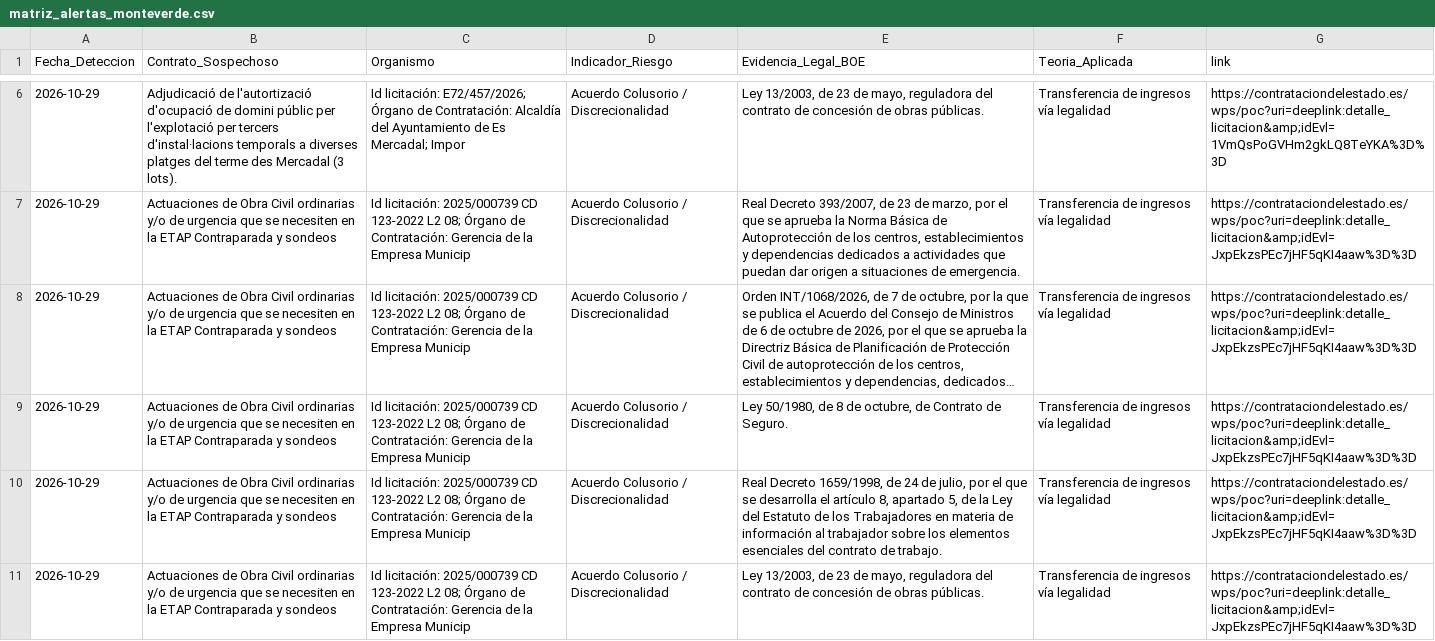
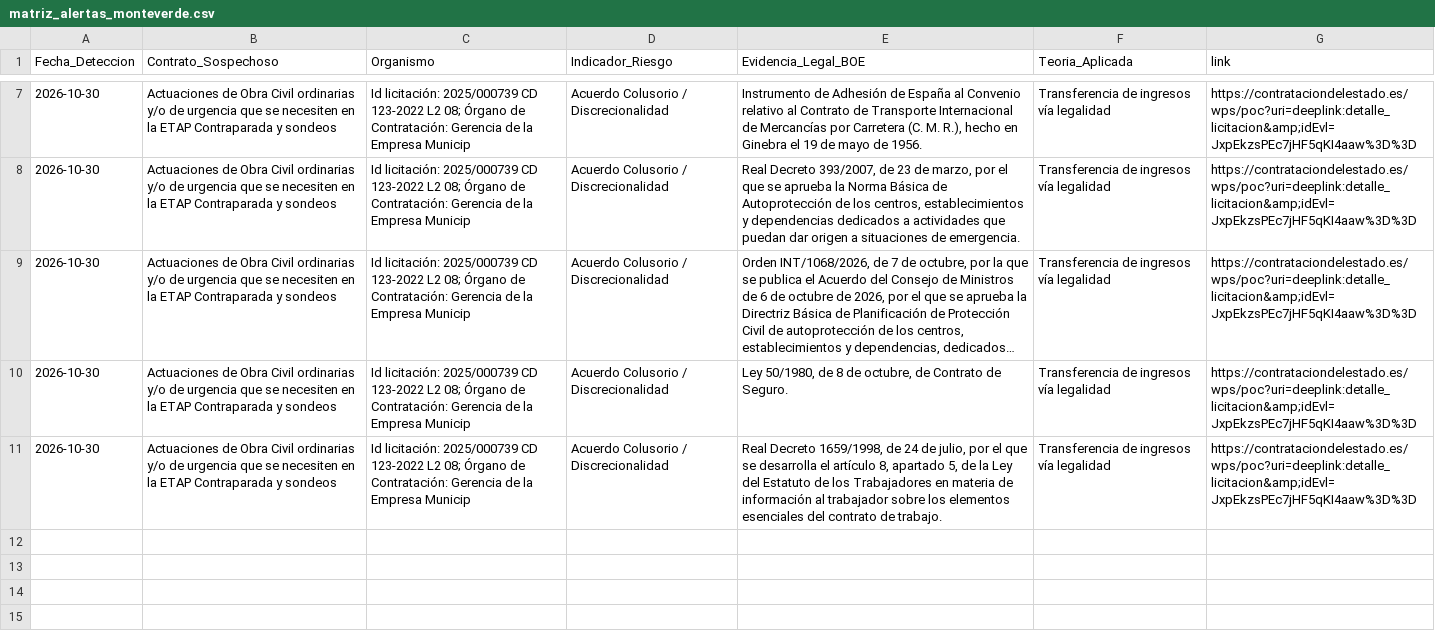
Before and after one commit to Viny2030/Fenomenos_corruptivos_spain, a CSV file: data/matriz_alertas_monteverde.csv, drawn as a sheet; only a part is shown, gaps mark what is left out; long unchanged cells end in …; removed rows and columns are numbered as before the commit, all else as after; the diff covers the shown part only; the diff names each change by its address in the sheet, - before the commit and + after, or states it on an @@ line.

Commit message:
Cruce diario y Matriz Monteverde: 2026-10-30

```diff
--- a/data/matriz_alertas_monteverde.csv
+++ b/data/matriz_alertas_monteverde.csv
-A7:A11 (Fecha_Deteccion): 2026-10-29
+A7:A11 (Fecha_Deteccion): 2026-10-30
-B7 (Contrato_Sospechoso): Adjudicació de l'autortizació d'ocupació de domini públic per l'explotació per tercers d'instal·lacions temporals a diverses platges del terme des Mercadal (3 lots).
+B7 (Contrato_Sospechoso): Actuaciones de Obra Civil ordinarias y/o de urgencia que se necesiten en la ETAP Contraparada y sondeos
-C7 (Organismo): Id licitación: E72/457/2026; Órgano de Contratación: Alcaldía del Ayuntamiento de Es Mercadal; Impor
+C7 (Organismo): Id licitación: 2025/000739 CD 123-2022 L2 08; Órgano de Contratación: Gerencia de la Empresa Municip
-E7 (Evidencia_Legal_BOE): Ley 13/2003, de 23 de mayo, reguladora del contrato de concesión de obras públicas.
+E7 (Evidencia_Legal_BOE): Instrumento de Adhesión de España al Convenio relativo al Contrato de Transporte Internacional de Mercancías por Carretera (C. M. R.), hecho en Ginebra el 19 de mayo de 1956.
-G7 (link): https://contrataciondelestado.es/wps/poc?uri=deeplink:detalle_licitacion&amp;idEvl=1VmQsPoGVHm2gkLQ8TeYKA%3D%3D
+G7 (link): https://contrataciondelestado.es/wps/poc?uri=deeplink:detalle_licitacion&amp;idEvl=JxpEkzsPEc7jHF5qKI4aaw%3D%3D
-row 11: 2026-10-29 | Actuaciones de Obra Civil ordinarias y/o de urgencia que se necesiten en la ETAP Contraparada y sondeos | Id licitación: 2025/000739 CD 123-2022 L2 08; Órgano de Contratación: Gerencia de la Empresa Municip | Acuerdo Colusorio / Discrecionalidad | Ley 13/2003, de 23 de mayo, reguladora del contrato de concesión de obras públicas. | Transferencia de ingresos vía legalidad | https://contrataciondelestado.es/wps/poc?uri=deeplink:detalle_licitacion&amp;idEvl=JxpEkzsPEc7jHF5qKI4aaw%3D%3D
```
Also changed, not shown: 1 added row and 4 edited cells elsewhere in this file, data/boe_legislacion.csv, 2 other files.
